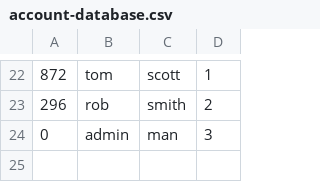
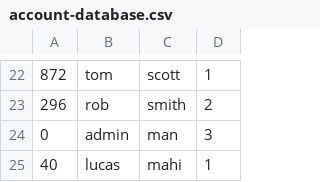
Before and after one commit to tylerbutters/103-SIM, a CSV file: student-information-system/account-database.csv, drawn as a sheet; only a part is shown, gaps mark what is left out.

```diff
--- a/student-information-system/account-database.csv
+++ b/student-information-system/account-database.csv
@@ -24 +24,2 @@
 0,admin,man,3
+40,lucas,mahi,1
```
Also changed, not shown: student-information-system/student-database.csv, 1 other file.
